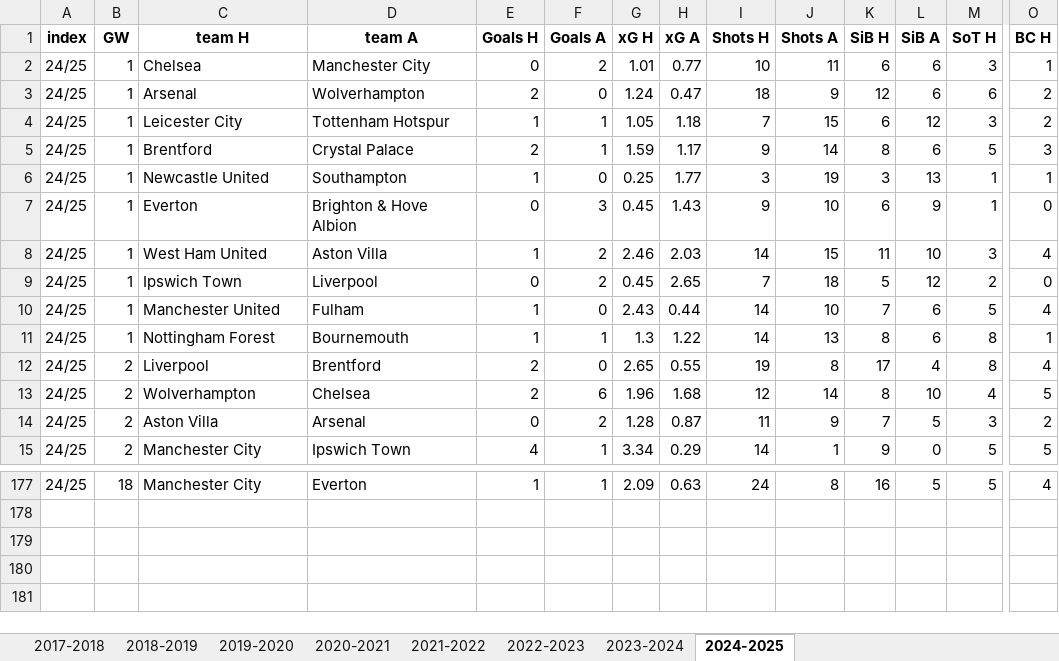
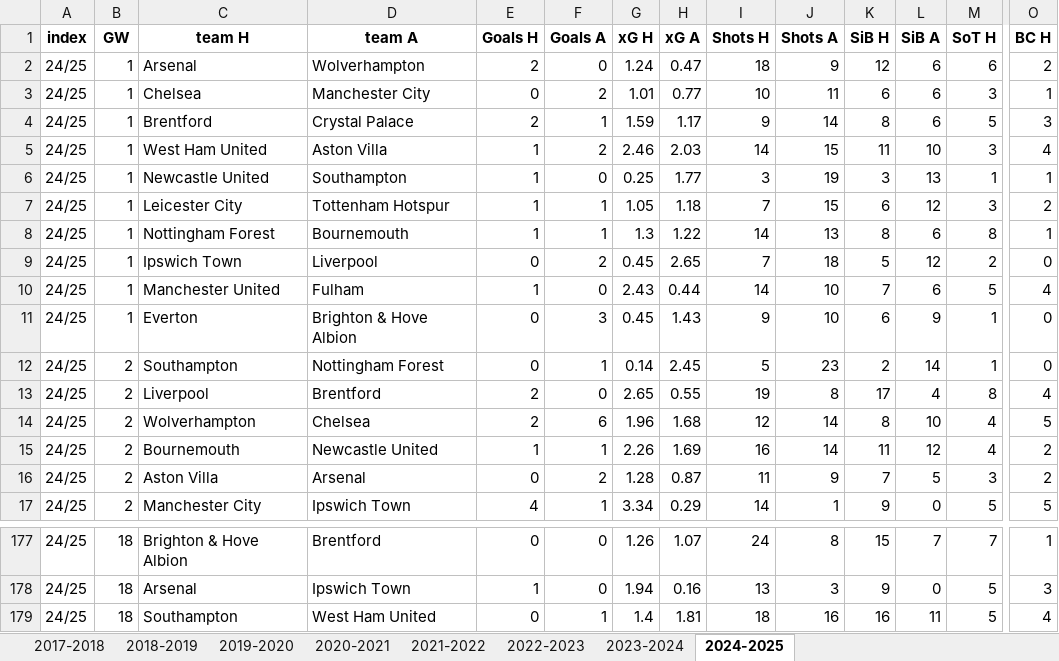
Before and after one commit to ghassenSW/FPL_twitter_autopost, an Excel workbook: teams_data_from_2017.xlsx, sheet 2024-2025, drawn as a sheet; only a part is shown, gaps mark what is left out; values as stored, in another font and other column widths than the file's, no borders; rows hold the shown columns only; the diff covers the shown part only; the diff names each change by its address in the sheet, - before the commit and + after, or states it on an @@ line.

```diff
--- a/teams_data_from_2017.xlsx (sheet 2024-2025)
+++ b/teams_data_from_2017.xlsx (sheet 2024-2025)
@@ row 3 moved to row 2: 24/25 @@
@@ row 5 moved to row 4: 24/25 @@
@@ row 8 moved to row 5: 24/25 @@
@@ row 11 moved to row 8: 24/25 @@
@@ row 7 moved to row 11: 24/25 @@
@@ row 19 moved to row 12: 24/25 @@
@@ row 21 moved to row 15: 24/25 @@
-C177 (team H): Manchester City
+C177 (team H): Brighton & Hove Albion
-D177 (team A): Everton
+D177 (team A): Brentford
-E177 (Goals H): 1
+E177 (Goals H): 0
-F177 (Goals A): 1
+F177 (Goals A): 0
-G177 (xG H): 2.09
+G177 (xG H): 1.26
-H177 (xG A): 0.63
+H177 (xG A): 1.07
-K177 (SiB H): 16
+K177 (SiB H): 15
-L177 (SiB A): 5
+L177 (SiB A): 7
-M177 (SoT H): 5
+M177 (SoT H): 7
-O177 (BC H): 4
+O177 (BC H): 1
+row 178: 24/25 | 18 | Arsenal | Ipswich Town | 1 | 0 | 1.94 | 0.16 | 13 | 3 | 9 | 0 | 5 | 3
+row 179: 24/25 | 18 | Southampton | West Ham United | 0 | 1 | 1.4 | 1.81 | 18 | 16 | 16 | 11 | 5 | 4
```
Also changed, not shown: 84 moved rows and 16 edited cells elsewhere in this sheet.
